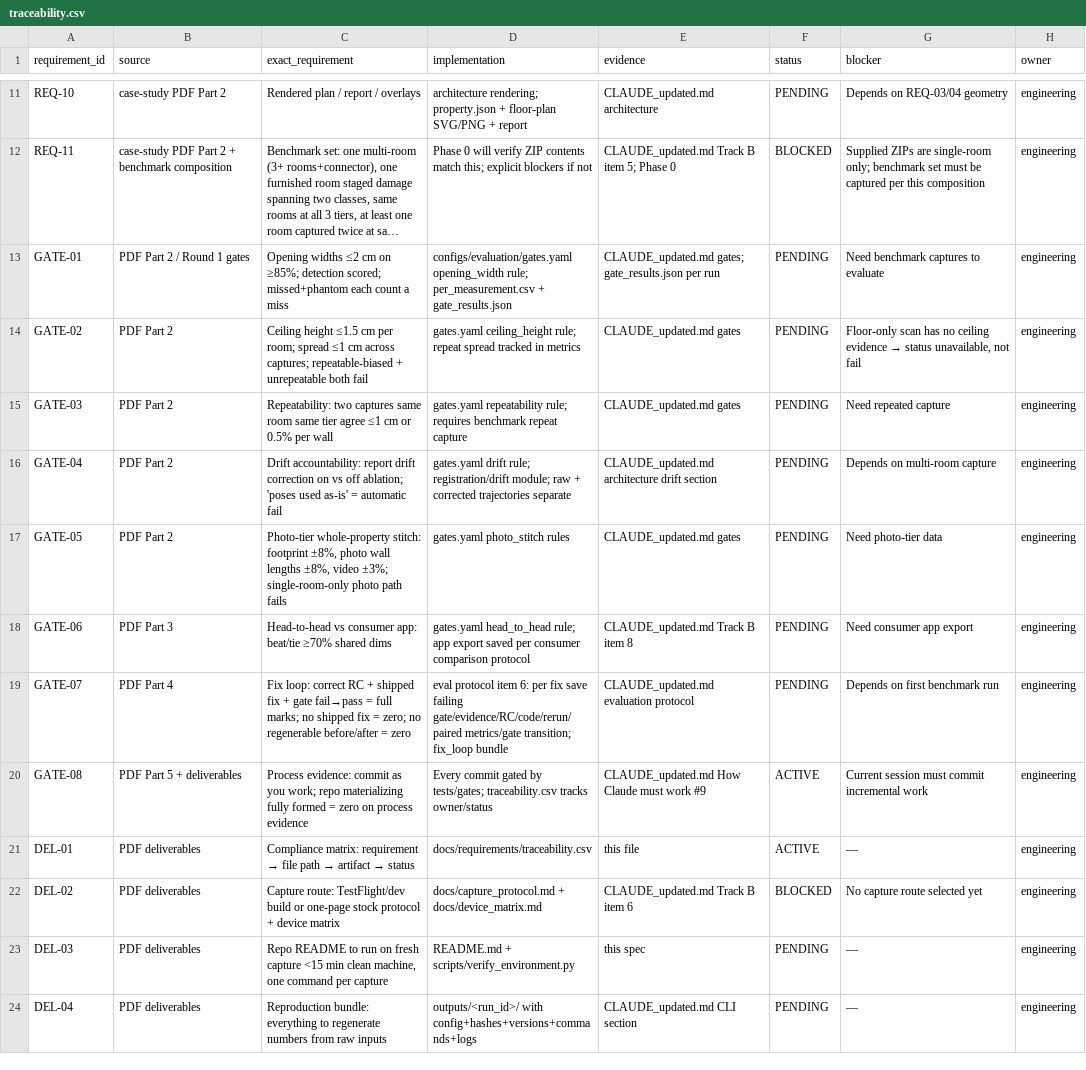
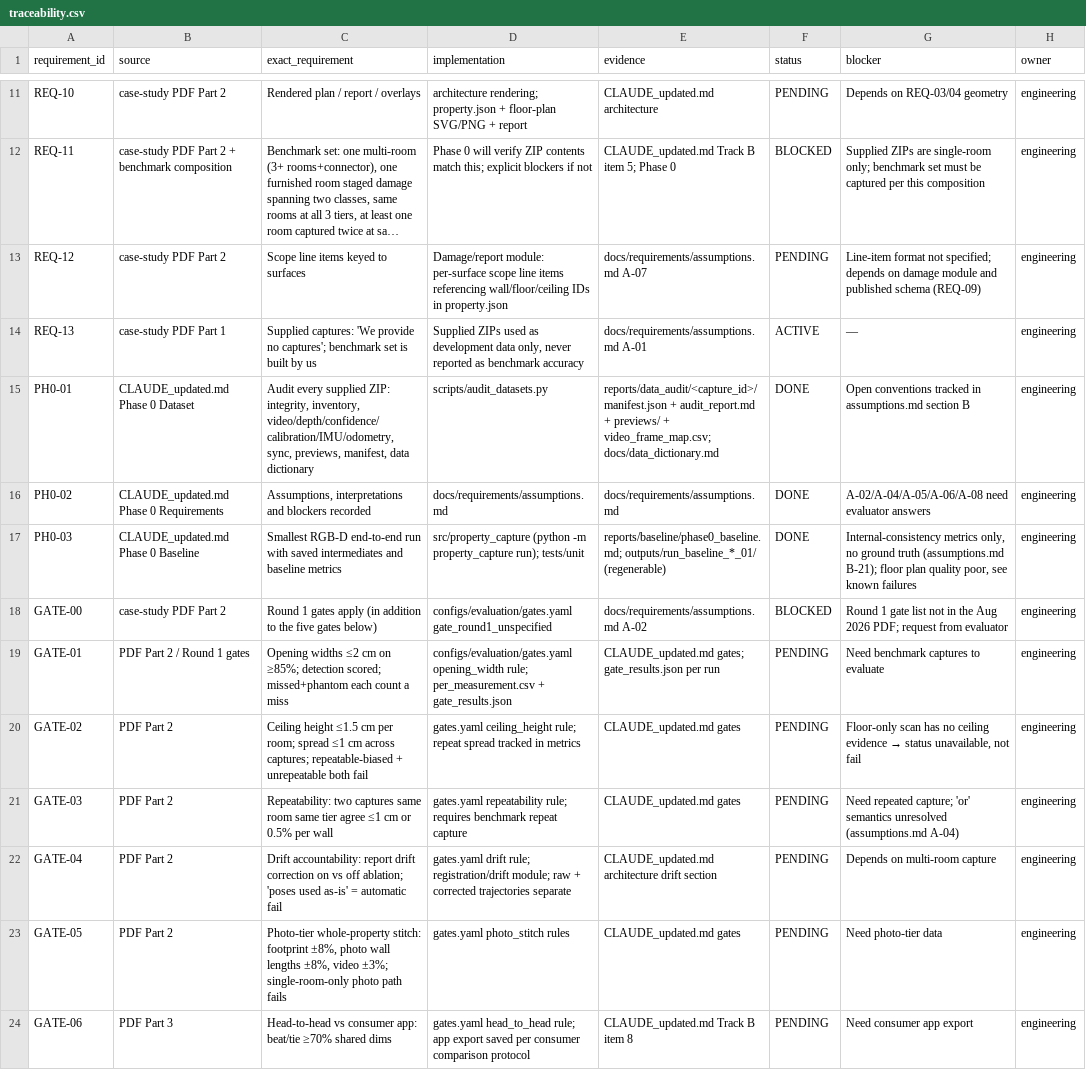
Before and after one commit to KeerthanaS04/brynz-house, a CSV file: docs/requirements/traceability.csv, drawn as a sheet; only a part is shown, gaps mark what is left out; the shorter side is filled out with more unchanged rows; long unchanged cells end in …; addresses are those after the commit; the diff names each change by its address in the sheet, - before the commit and + after, or states it on an @@ line.

Commit message:
Phase 0 RGB-D baseline: convention resolution, gravity, fusion, floor plan, unit tests

```diff
--- a/docs/requirements/traceability.csv
+++ b/docs/requirements/traceability.csv
+row 13: REQ-12 | case-study PDF Part 2 | Scope line items keyed to surfaces | Damage/report module: per-surface scope line items referencing wall/floor/ceiling IDs in property.json | docs/requirements/assumptions.md A-07 | PENDING | Line-item format not specified; depends on damage module and published schema (REQ-09) | engineering
+row 14: REQ-13 | case-study PDF Part 1 | Supplied captures: 'We provide no captures'; benchmark set is built by us | Supplied ZIPs used as development data only, never reported as benchmark accuracy | docs/requirements/assumptions.md A-01 | ACTIVE | — | engineering
+row 15: PH0-01 | CLAUDE_updated.md Phase 0 Dataset | Audit every supplied ZIP: integrity, inventory, video/depth/confidence/calibration/IMU/odometry, sync, previews, manifest, data dictionary | scripts/audit_datasets.py | reports/data_audit/<capture_id>/manifest.json + audit_report.md + previews/ + video_frame_map.csv; docs/data_dictionary.md | DONE | Open conventions tracked in assumptions.md section B | engineering
+row 16: PH0-02 | CLAUDE_updated.md Phase 0 Requirements | Assumptions, interpretations and blockers recorded | docs/requirements/assumptions.md | docs/requirements/assumptions.md | DONE | A-02/A-04/A-05/A-06/A-08 need evaluator answers | engineering
+row 17: PH0-03 | CLAUDE_updated.md Phase 0 Baseline | Smallest RGB-D end-to-end run with saved intermediates and baseline metrics | src/property_capture (python -m property_capture run); tests/unit | reports/baseline/phase0_baseline.md; outputs/run_baseline_*_01/ (regenerable) | DONE | Internal-consistency metrics only, no ground truth (assumptions.md B-21); floor plan quality poor, see known failures | engineering
+row 18: GATE-00 | case-study PDF Part 2 | Round 1 gates apply (in addition to the five gates below) | configs/evaluation/gates.yaml gate_round1_unspecified | docs/requirements/assumptions.md A-02 | BLOCKED | Round 1 gate list not in the Aug 2026 PDF; request from evaluator | engineering
-G21 (blocker): Need repeated capture
+G21 (blocker): Need repeated capture; 'or' semantics unresolved (assumptions.md A-04)
```
Also changed, not shown: 30 other files.
